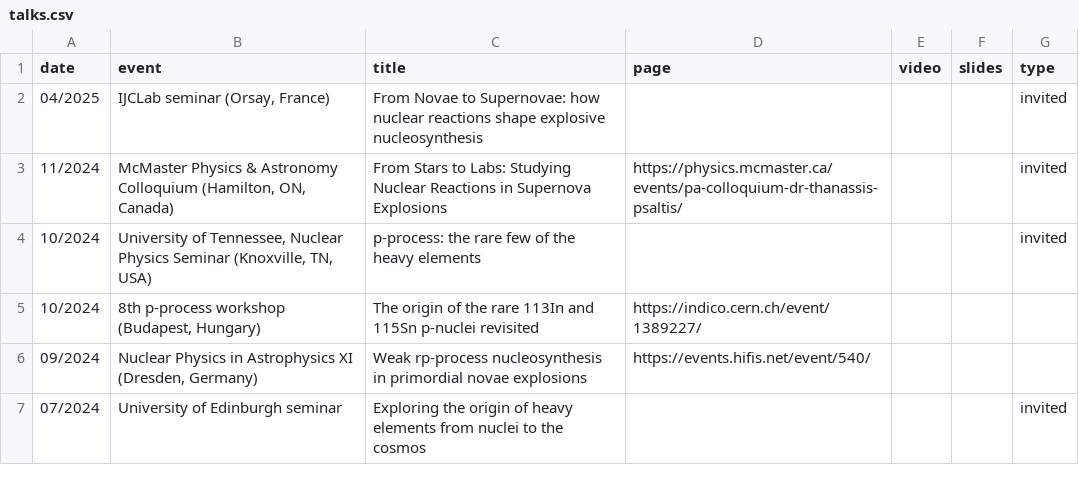
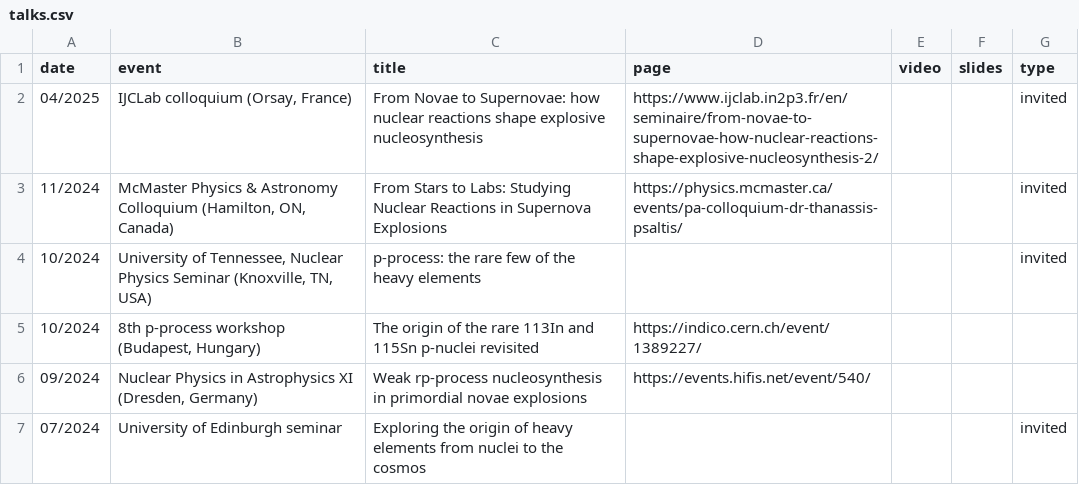
Before and after one commit to psaltisa/psaltisa.github.io, a CSV file: _data/talks.csv, drawn as a sheet; only a part is shown.

```diff
--- a/_data/talks.csv
+++ b/_data/talks.csv
@@ -1,3 +1,3 @@
 date,event,title,page,video,slides,type
-04/2025,"IJCLab seminar (Orsay, France)",From Novae to Supernovae: how nuclear reactions shape explosive nucleosynthesis,,,,invited
+04/2025,"IJCLab colloquium (Orsay, France)",From Novae to Supernovae: how nuclear reactions shape explosive nucleosynthesis,https://www.ijclab.in2p3.fr/en/seminaire/from-novae-to-supernovae-how-nuclear-reactions-shape-explosive-nucleosynthesis-2/,,,invited
 11/2024,"McMaster Physics & Astronomy Colloquium (Hamilton, ON, Canada)",From Stars to Labs: Studying Nuclear Reactions in Supernova Explosions,https://physics.mcmaster.ca/events/pa-colloquium-dr-thanassis-psaltis/,,,invited
```
Also changed, not shown: 1 other file.
